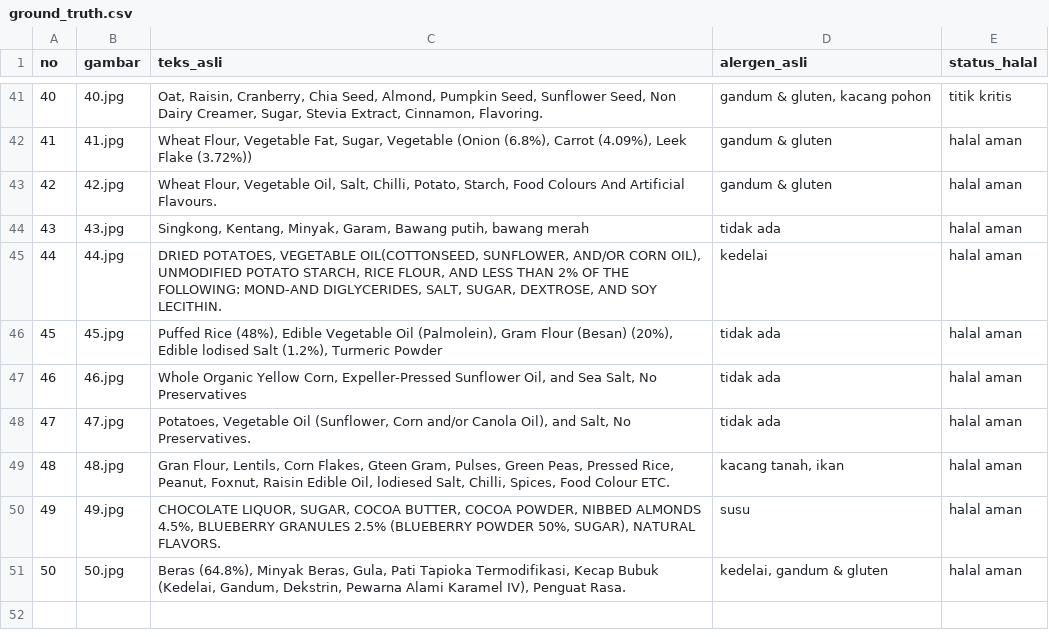
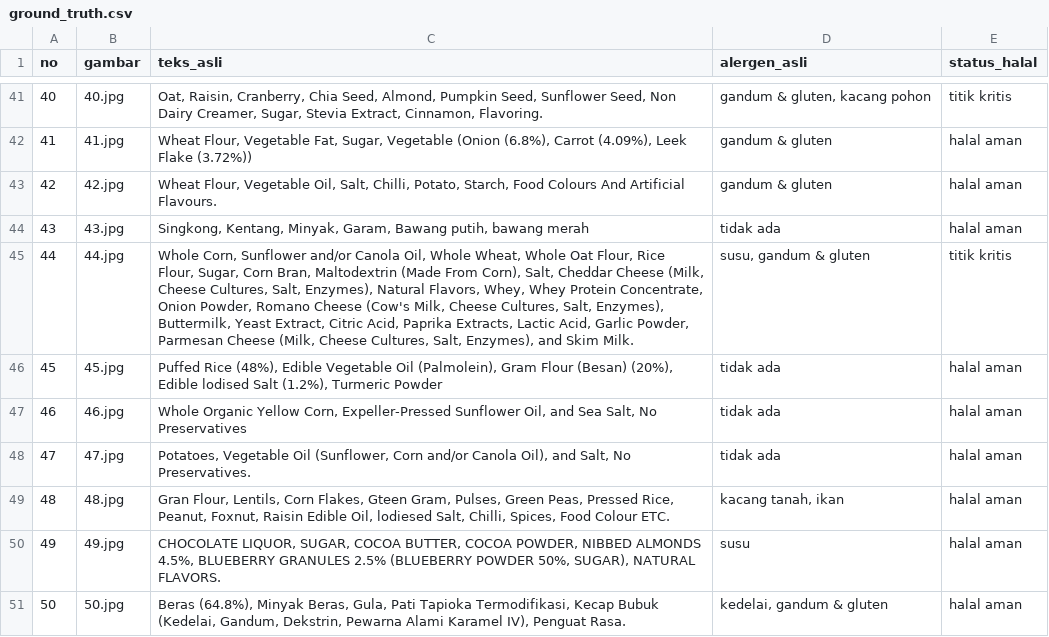
Before and after one commit to deayulianis/coba-skripsi, a CSV file: dataset/ground_truth.csv, drawn as a sheet; only a part is shown, gaps mark what is left out.

Commit message:
Update ground_truth.csv

```diff
--- a/dataset/ground_truth.csv
+++ b/dataset/ground_truth.csv
@@ -44,3 +44,3 @@ no;gambar;teks_asli;alergen_asli;status_halal
 43;43.jpg;Singkong, Kentang, Minyak, Garam, Bawang putih, bawang merah;tidak ada;halal aman
-44;44.jpg;DRIED POTATOES, VEGETABLE OIL(COTTONSEED, SUNFLOWER, AND/OR CORN OIL), UNMODIFIED POTATO STARCH, RICE FLOUR, AND LESS THAN 2% OF THE FOLLOWING: MOND-AND DIGLYCERIDES, SALT, SUGAR, DEXTROSE, AND SOY LECITHIN.;kedelai;halal aman
+44;44.jpg;Whole Corn, Sunflower and/or Canola Oil, Whole Wheat, Whole Oat Flour, Rice Flour, Sugar, Corn Bran, Maltodextrin (Made From Corn), Salt, Cheddar Cheese (Milk, Cheese Cultures, Salt, Enzymes), Natural Flavors, Whey, Whey Protein Concentrate, Onion Powder, Romano Cheese (Cow's Milk, Cheese Cultures, Salt, Enzymes), Buttermilk, Yeast Extract, Citric Acid, Paprika Extracts, Lactic Acid, Garlic Powder, Parmesan Cheese (Milk, Cheese Cultures, Salt, Enzymes), and Skim Milk.;susu, gandum & gluten;titik kritis
 45;45.jpg;Puffed Rice (48%), Edible Vegetable Oil (Palmolein), Gram Flour (Besan) (20%), Edible lodised Salt (1.2%), Turmeric Powder;tidak ada;halal aman
```
